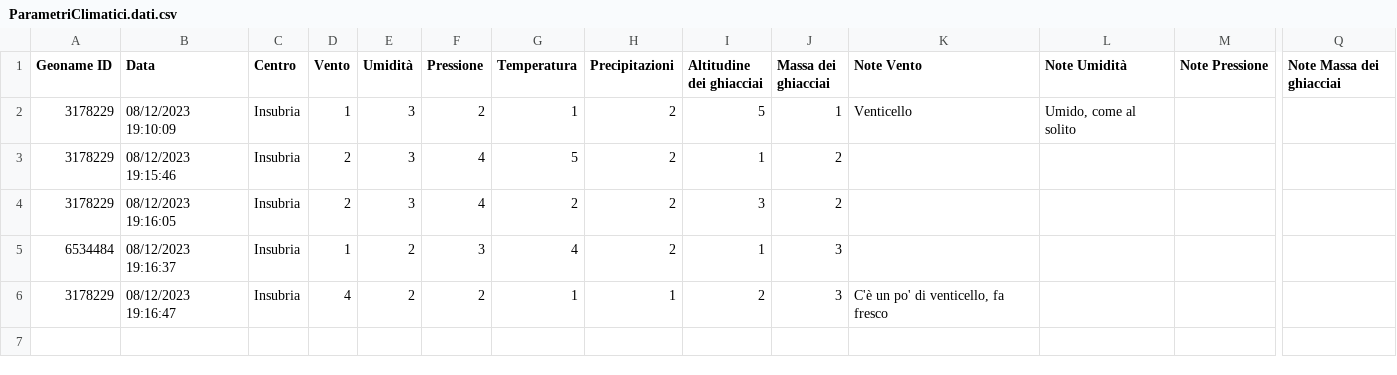
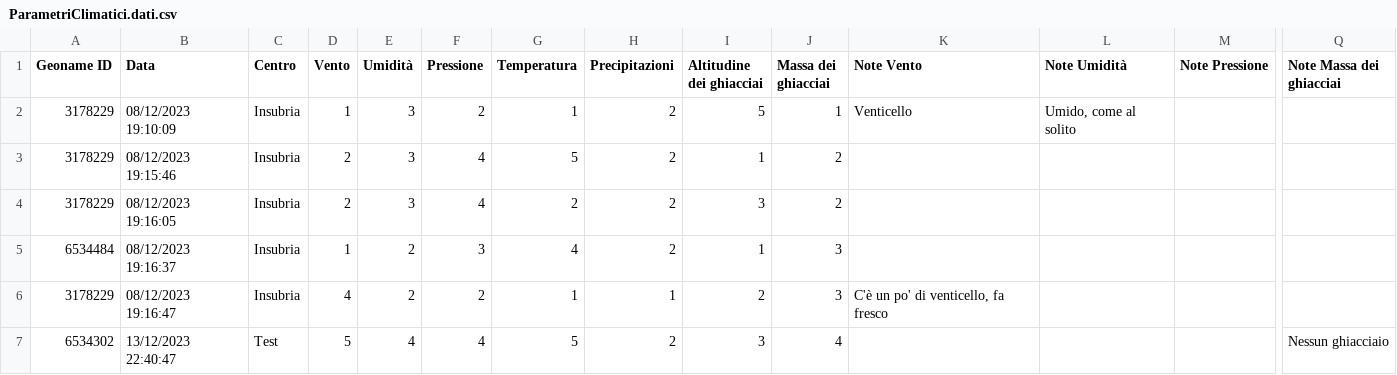
Before and after one commit to ozneroL541/Climate_Monitoring_A, a CSV file: data/ParametriClimatici.dati.csv, drawn as a sheet; only a part is shown, gaps mark what is left out; rows hold the shown columns only; the diff names each change by its address in the sheet, - before the commit and + after, or states it on an @@ line.

```diff
--- a/data/ParametriClimatici.dati.csv
+++ b/data/ParametriClimatici.dati.csv
+row 7: 6534302 | 13/12/2023 22:40:47 | Test | 5 | 4 | 4 | 5 | 2 | 3 | 4 |  |  |  | Nessun ghiacciaio
```
Also changed, not shown: 3 other files.
